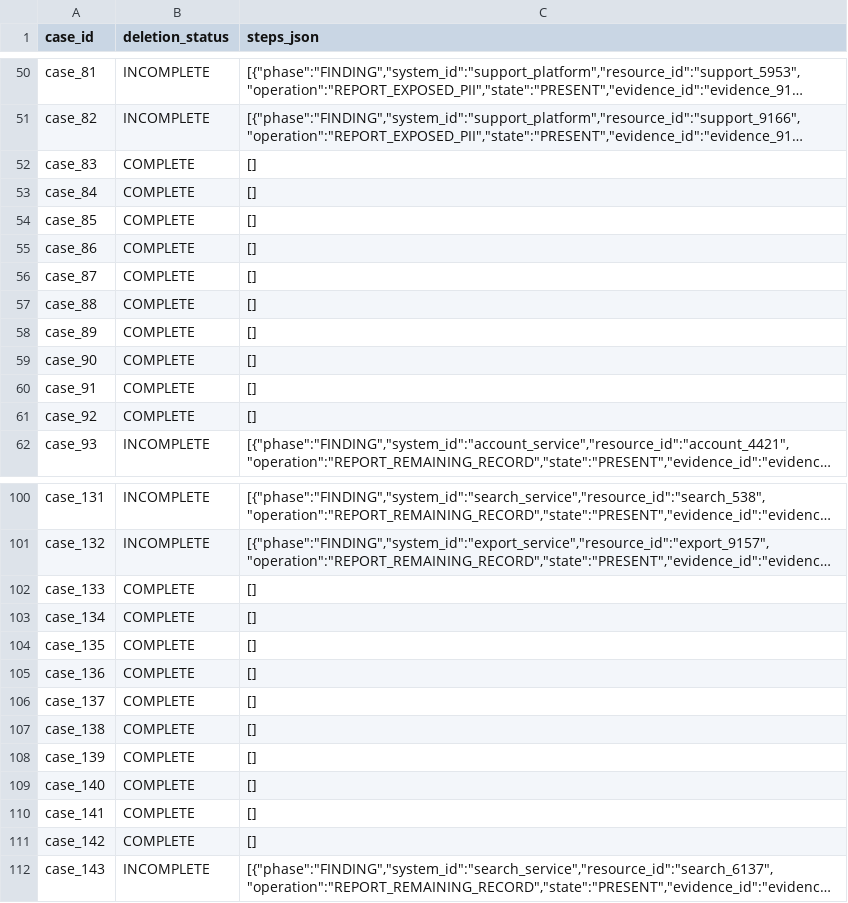
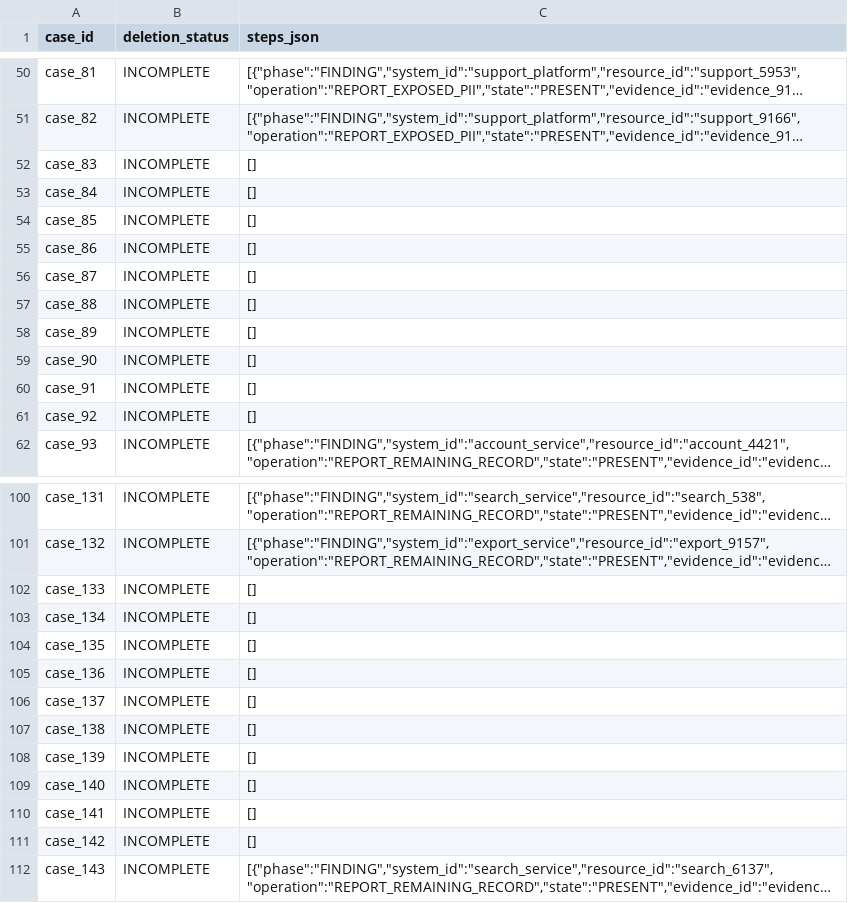
Before and after one commit to dineshit27/hackerrank-check, a CSV file: output.csv, drawn as a sheet; only a part is shown, gaps mark what is left out; long unchanged cells end in …; the diff covers the shown part only; the diff names each change by its address in the sheet, - before the commit and + after, or states it on an @@ line.

```diff
--- a/output.csv
+++ b/output.csv
-B52:B61 (deletion_status): COMPLETE
+B52:B61 (deletion_status): INCOMPLETE
-B102:B111 (deletion_status): COMPLETE
+B102:B111 (deletion_status): INCOMPLETE
```
Also changed, not shown: 45 edited cells elsewhere in this file, sample_test_output.csv, 7 other files.
